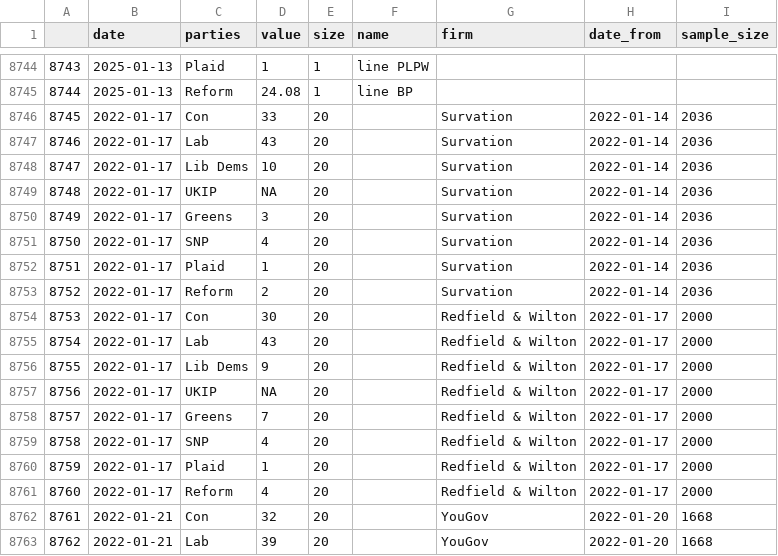
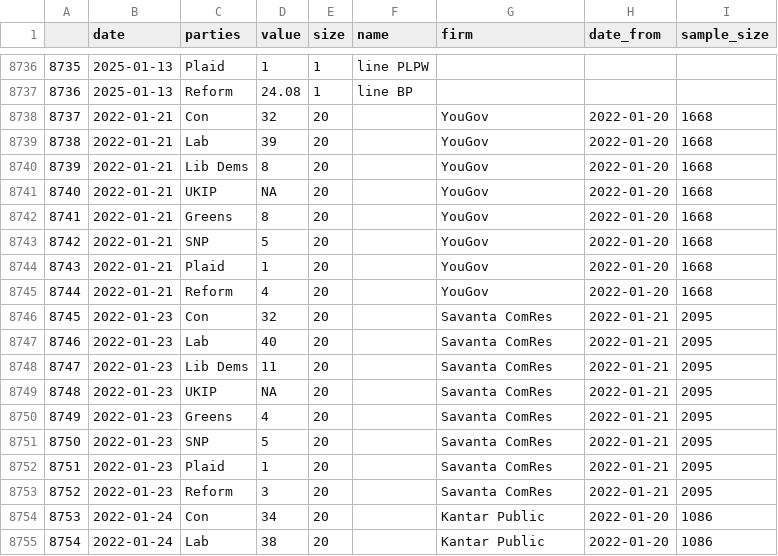
Before and after one commit to vfillis/automated-polling, a CSV file: data/last3Y_polling.csv, drawn as a sheet; only a part is shown, gaps mark what is left out; the shorter side is filled out with more unchanged rows; the diff covers the shown part only; the diff names each change by its address in the sheet, - before the commit and + after, or states it on an @@ line.

```diff
--- a/data/last3Y_polling.csv
+++ b/data/last3Y_polling.csv
@@ column A renumbered from row 2 down @@
-row 8746: 8745 | 2022-01-17 | Con | 33 | 20 |  | Survation | 2022-01-14 | 2036
-row 8747: 8746 | 2022-01-17 | Lab | 43 | 20 |  | Survation | 2022-01-14 | 2036
-row 8748: 8747 | 2022-01-17 | Lib Dems | 10 | 20 |  | Survation | 2022-01-14 | 2036
-row 8749: 8748 | 2022-01-17 | UKIP | NA | 20 |  | Survation | 2022-01-14 | 2036
-row 8750: 8749 | 2022-01-17 | Greens | 3 | 20 |  | Survation | 2022-01-14 | 2036
-row 8751: 8750 | 2022-01-17 | SNP | 4 | 20 |  | Survation | 2022-01-14 | 2036
-row 8752: 8751 | 2022-01-17 | Plaid | 1 | 20 |  | Survation | 2022-01-14 | 2036
-row 8753: 8752 | 2022-01-17 | Reform | 2 | 20 |  | Survation | 2022-01-14 | 2036
-row 8754: 8753 | 2022-01-17 | Con | 30 | 20 |  | Redfield & Wilton | 2022-01-17 | 2000
-row 8755: 8754 | 2022-01-17 | Lab | 43 | 20 |  | Redfield & Wilton | 2022-01-17 | 2000
-row 8756: 8755 | 2022-01-17 | Lib Dems | 9 | 20 |  | Redfield & Wilton | 2022-01-17 | 2000
-row 8757: 8756 | 2022-01-17 | UKIP | NA | 20 |  | Redfield & Wilton | 2022-01-17 | 2000
-row 8758: 8757 | 2022-01-17 | Greens | 7 | 20 |  | Redfield & Wilton | 2022-01-17 | 2000
-row 8759: 8758 | 2022-01-17 | SNP | 4 | 20 |  | Redfield & Wilton | 2022-01-17 | 2000
-row 8760: 8759 | 2022-01-17 | Plaid | 1 | 20 |  | Redfield & Wilton | 2022-01-17 | 2000
-row 8761: 8760 | 2022-01-17 | Reform | 4 | 20 |  | Redfield & Wilton | 2022-01-17 | 2000
```
Also changed, not shown: 8 removed rows elsewhere in this file, data/forest_fires_world.csv.
